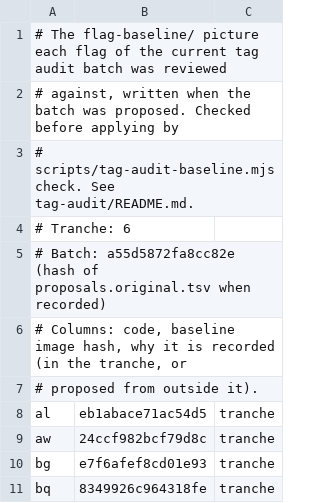
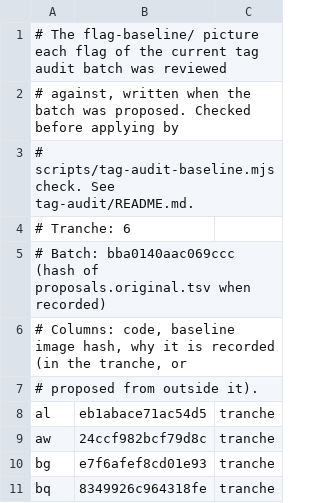
Before and after one commit to matalve/flagfilter, a TSV file: tag-audit/batch-baseline.tsv, drawn as a sheet; only a part is shown.

```diff
--- a/tag-audit/batch-baseline.tsv
+++ b/tag-audit/batch-baseline.tsv
@@ -4,3 +4,3 @@
 # Tranche: 6
-# Batch: a55d5872fa8cc82e (hash of proposals.original.tsv when recorded)
+# Batch: bba0140aac069ccc (hash of proposals.original.tsv when recorded)
 # Columns: code, baseline image hash, why it is recorded (in the tranche, or
```
